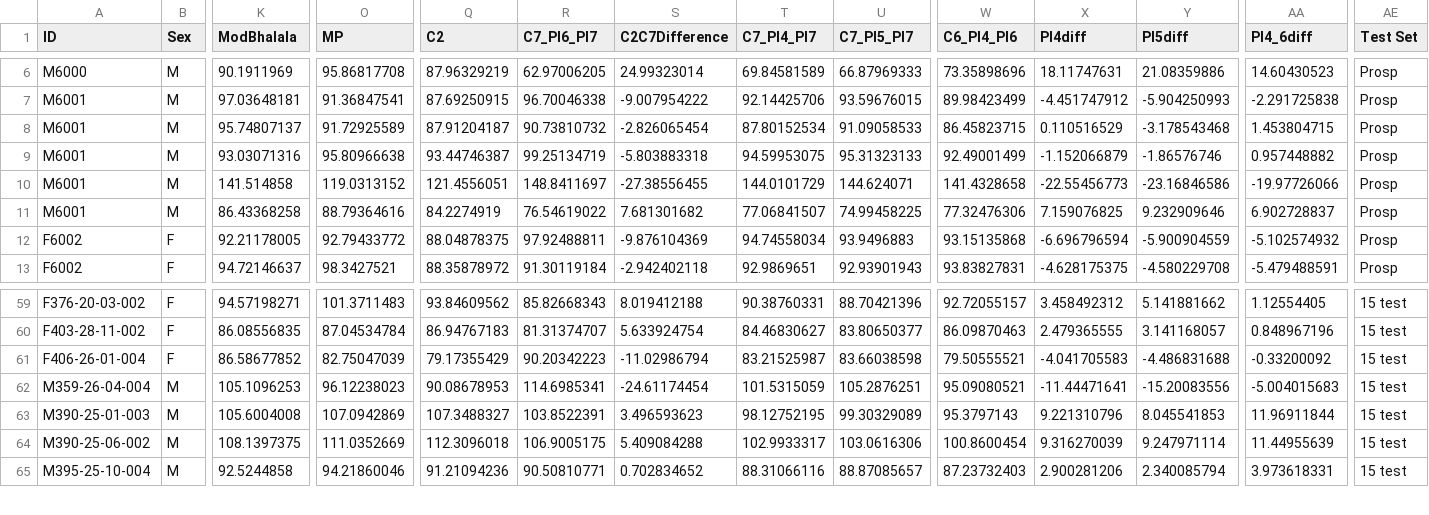
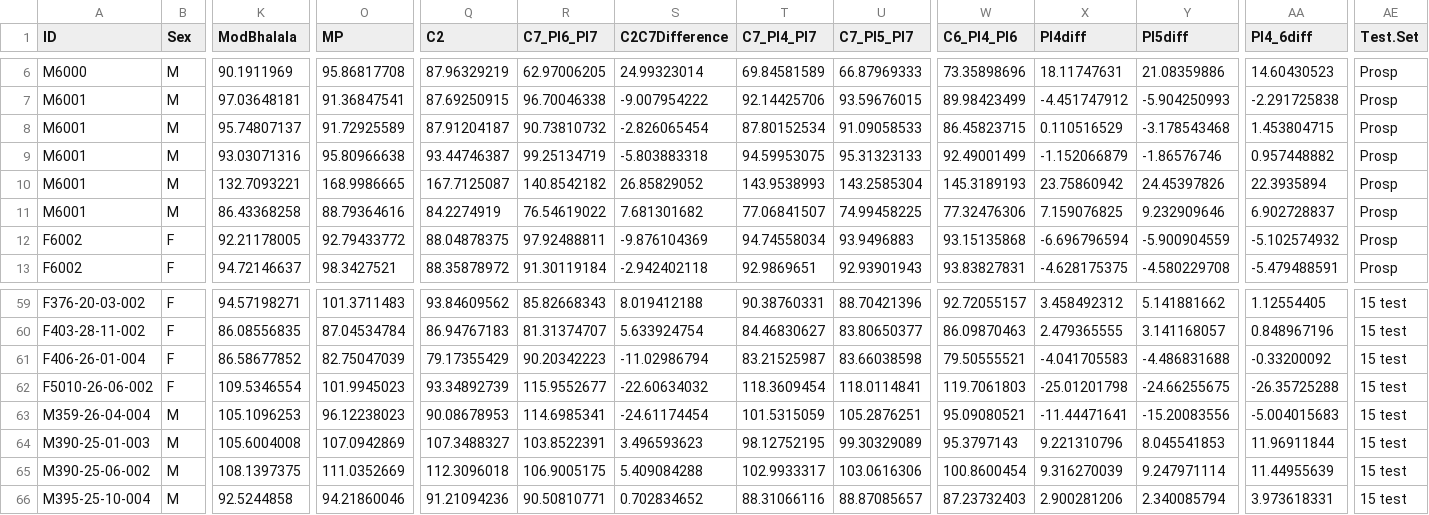
Before and after one commit to vocaltractlab/headpositiondoc, a CSV file: source/docs/2step2/Test.csv, drawn as a sheet; only a part is shown, gaps mark what is left out; rows hold the shown columns only; the diff names each change by its address in the sheet, - before the commit and + after, or states it on an @@ line.

```diff
--- a/source/docs/2step2/Test.csv
+++ b/source/docs/2step2/Test.csv
-AE1: Test Set
+AE1: Test.Set
-K10 (ModBhalala): 141.514858
+K10 (ModBhalala): 132.7093221
-O10 (MP): 119.0313152
+O10 (MP): 168.9986665
-Q10 (C2): 121.4556051
+Q10 (C2): 167.7125087
-R10 (C7_PI6_PI7): 148.8411697
+R10 (C7_PI6_PI7): 140.8542182
-S10 (C2C7Difference): -27.38556455
+S10 (C2C7Difference): 26.85829052
-T10 (C7_PI4_PI7): 144.0101729
+T10 (C7_PI4_PI7): 143.9538993
-U10 (C7_PI5_PI7): 144.624071
+U10 (C7_PI5_PI7): 143.2585304
-W10 (C6_PI4_PI6): 141.4328658
+W10 (C6_PI4_PI6): 145.3189193
-X10 (PI4diff): -22.55456773
+X10 (PI4diff): 23.75860942
-Y10 (PI5diff): -23.16846586
+Y10 (PI5diff): 24.45397826
-AA10 (PI4_6diff): -19.97726066
+AA10 (PI4_6diff): 22.3935894
+row 62: F5010-26-06-002 | F | 109.5346554 | 101.9945023 | 93.34892739 | 115.9552677 | -22.60634032 | 118.3609454 | 118.0114841 | 119.7061803 | -25.01201798 | -24.66255675 | -26.35725288 | 15 test
```
Also changed, not shown: source/docs/2step1/Test.csv, source/docs/step1/Test.csv.
